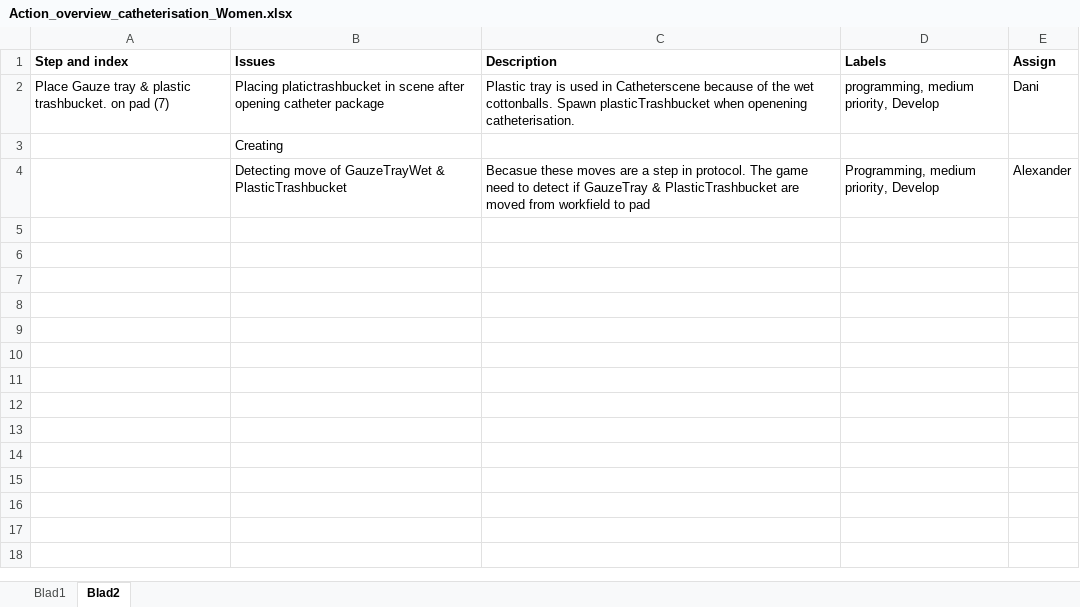
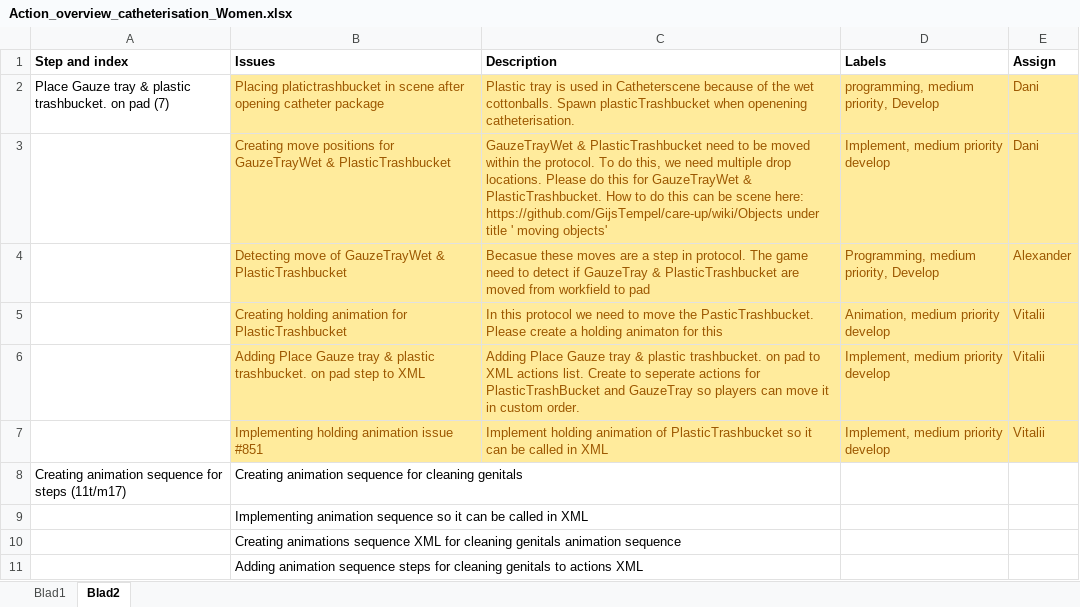
Before and after one commit to GijsTempel/care-up, an Excel workbook: Protocol_preparation Files/Actions_overviews/Action_overview_catheterisation_Women.xlsx, sheet Blad2, drawn as a sheet; values as stored, in another font and other column widths than the file's, no borders; removed rows and columns are numbered as before the commit, all else as after; the diff names each change by its address in the sheet, - before the commit and + after, or states it on an @@ line.

```diff
--- a/Protocol_preparation Files/Actions_overviews/Action_overview_catheterisation_Women.xlsx (sheet Blad2)
+++ b/Protocol_preparation Files/Actions_overviews/Action_overview_catheterisation_Women.xlsx (sheet Blad2)
@@ B2:E2 fill: none → #FFEB9C, text colour: black → #9C5700 @@
-row 3:  | Creating
+row 3:  | Creating move positions for GauzeTrayWet & PlasticTrashbucket | GauzeTrayWet & PlasticTrashbucket need to be moved within the protocol. To do this, we need multiple drop locations. Please do this for GauzeTrayWet & PlasticTrashbucket. How to do this can be scene here: https://github.com/GijsTempel/care-up/wiki/Objects under title ' moving objects' | Implement, medium priority develop | Dani
@@ B4:E4 fill: none → #FFEB9C, text colour: black → #9C5700 @@
+row 5:  | Creating holding animation for PlasticTrashbucket | In this protocol we need to move the PasticTrashbucket. Please create a holding animaton for this | Animation, medium priority develop | Vitalii
+row 6:  | Adding Place Gauze tray & plastic trashbucket. on pad step to XML | Adding Place Gauze tray & plastic trashbucket. on pad to XML actions list. Create to seperate actions for PlasticTrashBucket and GauzeTray so players can move it in custom order. | Implement, medium priority develop | Vitalii
+row 7:  | Implementing holding animation issue #851 | Implement holding animation of PlasticTrashbucket so it can be called in XML | Implement, medium priority develop | Vitalii
+row 8: Creating animation sequence for steps (11t/m17) | Creating animation sequence for cleaning genitals
+row 9:  | Implementing animation sequence so it can be called in XML
+row 10:  | Creating animations sequence XML for cleaning genitals animation sequence
+row 11:  | Adding animation sequence steps for cleaning genitals to actions XML
```
Also changed, not shown: sheet Blad1, 58 other files.
